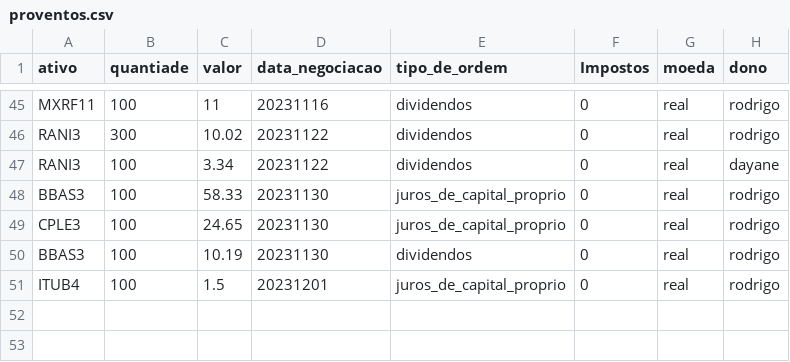
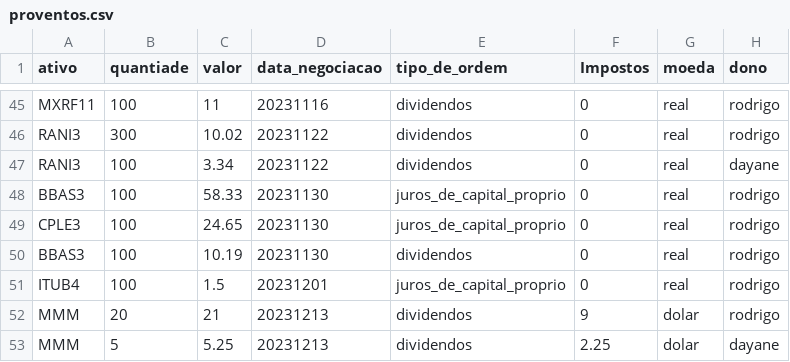
Before and after one commit to Rodrigosis/Dashboard, a CSV file: dashboard/csv/proventos.csv, drawn as a sheet; only a part is shown, gaps mark what is left out; the diff names each change by its address in the sheet, - before the commit and + after, or states it on an @@ line.

```diff
--- a/dashboard/csv/proventos.csv
+++ b/dashboard/csv/proventos.csv
+row 52: MMM | 20 | 21 | 20231213 | dividendos | 9 | dolar | rodrigo
+row 53: MMM | 5 | 5.25 | 20231213 | dividendos | 2.25 | dolar | dayane
```
Also changed, not shown: 6 other files.
